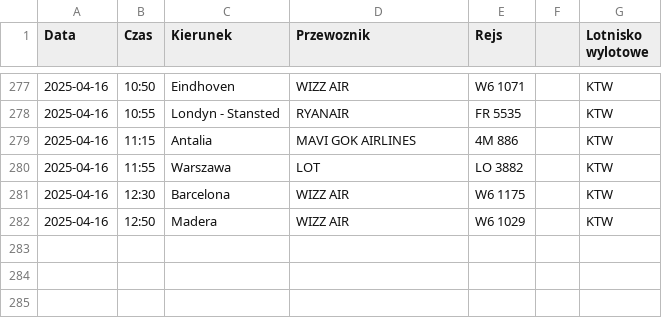
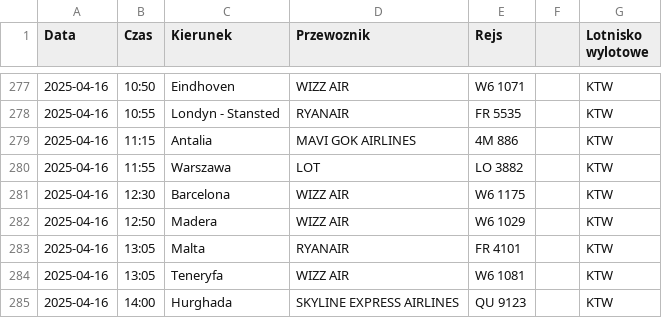
Before and after one commit to dariazielinska/departures-scraper, a CSV file: scraper/scraper_output/tabela_odlotow_KTW.csv, drawn as a sheet; only a part is shown, gaps mark what is left out.

Commit message:
DS-28 Add function to scrap BZG

```diff
--- a/scraper/scraper_output/tabela_odlotow_KTW.csv
+++ b/scraper/scraper_output/tabela_odlotow_KTW.csv
@@ -282 +282,4 @@ Data;Czas;Kierunek;Przewoznik;Rejs;;Lotnisko wylotowe
 2025-04-16;12:50;Madera;WIZZ AIR;W6 1029;;"KTW"
+2025-04-16;13:05;Malta;RYANAIR;FR 4101;;"KTW"
+2025-04-16;13:05;Teneryfa;WIZZ AIR;W6 1081;;"KTW"
+2025-04-16;14:00;Hurghada;SKYLINE EXPRESS AIRLINES;QU 9123;;"KTW"
```
Also changed, not shown: scraper/scraper_output/tabela_odlotow_WRO.csv, 2 other files.
